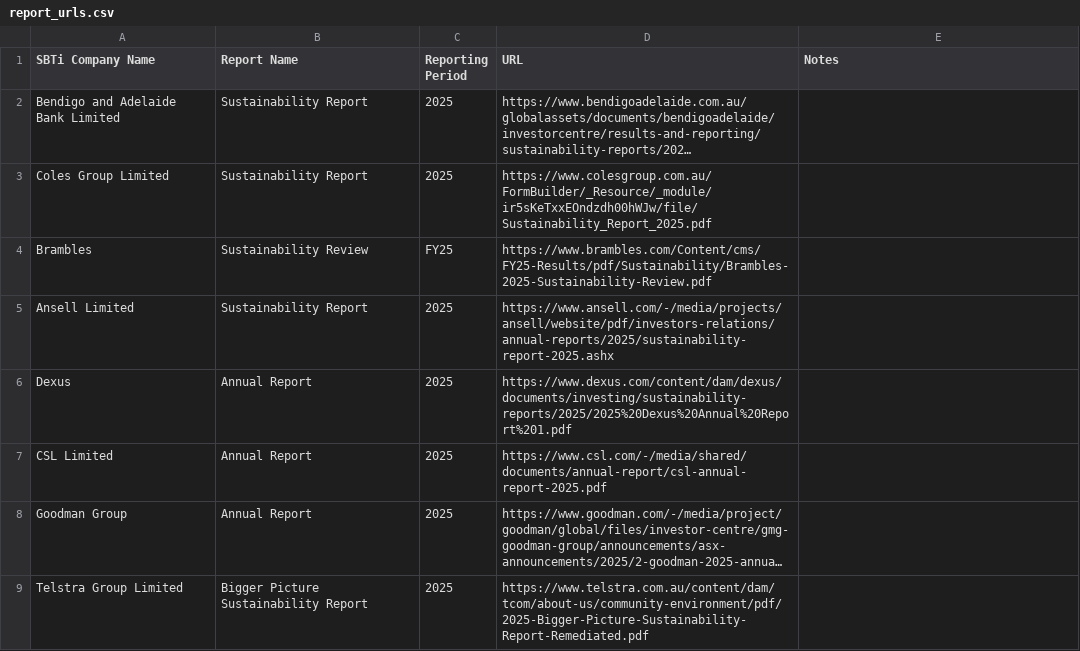
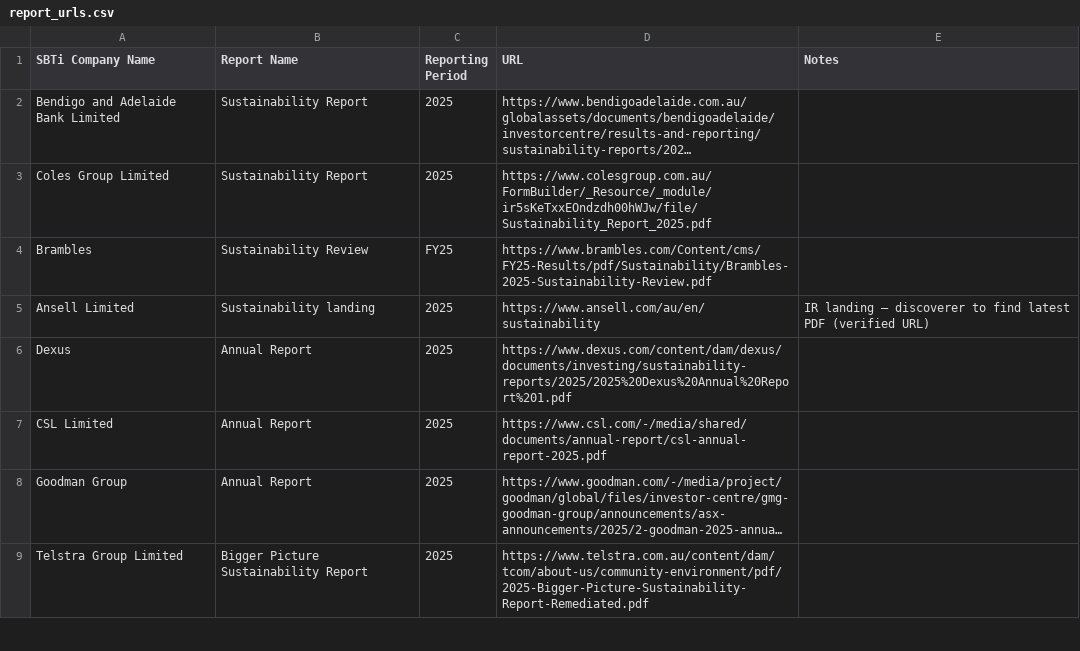
Before and after one commit to gusharman-a11y/Climate-Risk, a CSV file: data/report_urls.csv, drawn as a sheet; only a part is shown; long unchanged cells end in ….

```diff
--- a/data/report_urls.csv
+++ b/data/report_urls.csv
@@ -4,3 +4,3 @@ Coles Group Limited,Sustainability Report,2025,https://www.colesgroup.com.au/For
 Brambles,Sustainability Review,FY25,https://www.brambles.com/Content/cms/FY25-Results/pdf/Sustainability/Brambles-2025-Sustainability-Review.pdf,
-Ansell Limited,Sustainability Report,2025,https://www.ansell.com/-/media/projects/ansell/website/pdf/investors-relations/annual-reports/2025/sustainability-report-2025.ashx,
+Ansell Limited,Sustainability landing,2025,https://www.ansell.com/au/en/sustainability,IR landing — discoverer to find latest PDF (verified URL)
 Dexus,Annual Report,2025,https://www.dexus.com/content/dam/dexus/documents/investing/sustainability-reports/2025/2025%20Dexus%20Annual%20Report%201.pdf,
```
Also changed, not shown: 4 other files.
